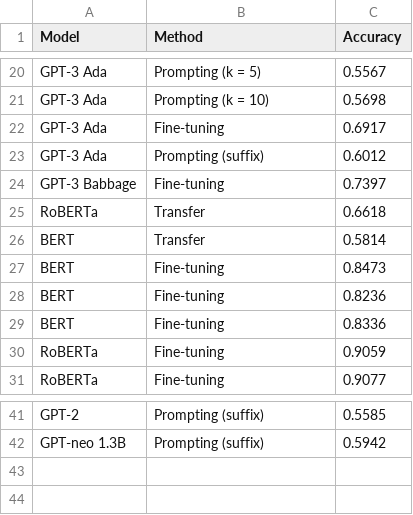
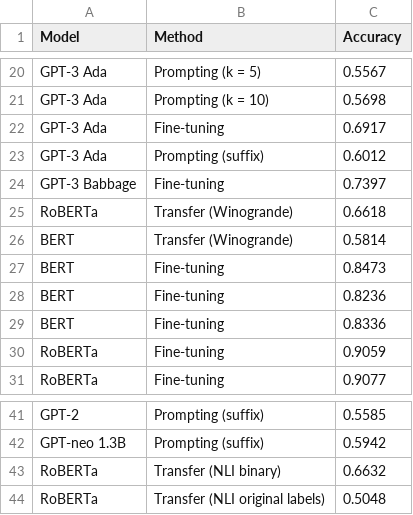
Before and after one commit to nightingal3/Fig-QA, a CSV file: metaphor_performance_results.csv, drawn as a sheet; only a part is shown, gaps mark what is left out.

```diff
--- a/metaphor_performance_results.csv
+++ b/metaphor_performance_results.csv
@@ -24,4 +24,4 @@ GPT-3 Ada,Prompting (suffix),0.6012
 GPT-3 Babbage,Fine-tuning,0.7397
-RoBERTa,Transfer,0.6618
-BERT,Transfer,0.5814
+RoBERTa,Transfer (Winogrande),0.6618
+BERT,Transfer (Winogrande),0.5814
 BERT,Fine-tuning,0.8473
@@ -42 +42,3 @@ GPT-2,Prompting (suffix),0.5585
 GPT-neo 1.3B,Prompting (suffix),0.5942
+RoBERTa,Transfer (NLI binary),0.6632
+RoBERTa,Transfer (NLI original labels),0.5048
```
Also changed, not shown: 14 other files.
